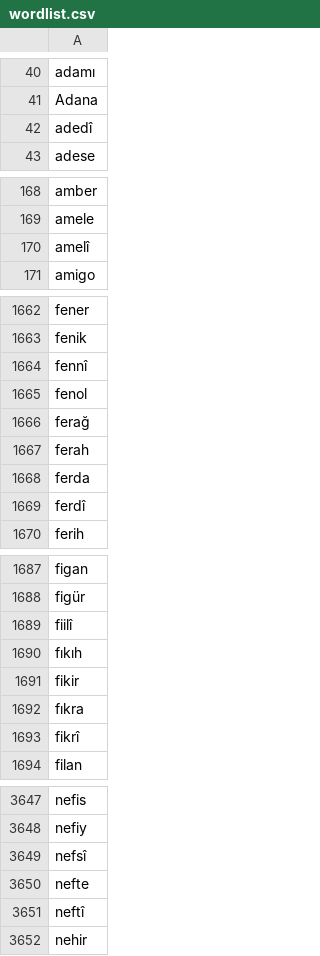
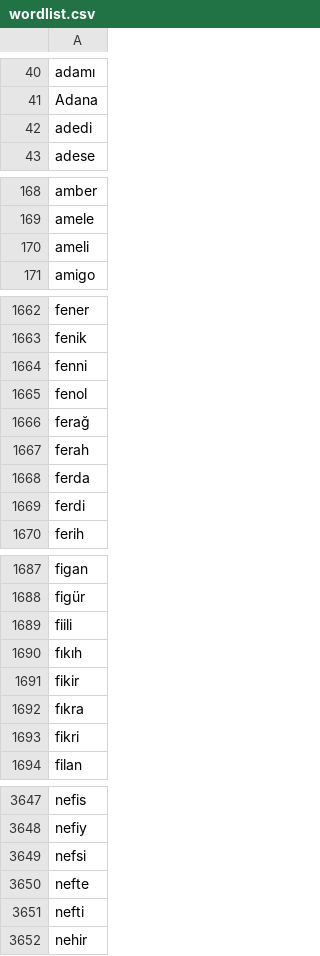
Before and after one commit to emrekndl/tr-wordle-py, a CSV file: data/wordlist.csv, drawn as a sheet; only a part is shown, gaps mark what is left out; the diff covers the shown part only.

```diff
--- a/data/wordlist.csv
+++ b/data/wordlist.csv
@@ -41,3 +41,3 @@ adamı
 Adana
-adedî
+adedi
 adese
@@ -169,3 +169,3 @@ amber
 amele
-amelî
+ameli
 amigo
@@ -1663,3 +1663,3 @@ fener
 fenik
-fennî
+fenni
 fenol
@@ -1668,3 +1668,3 @@ ferah
 ferda
-ferdî
+ferdi
 ferih
@@ -1688,3 +1688,3 @@ figan
 figür
-fiilî
+fiili
 fıkıh
@@ -1692,3 +1692,3 @@ fikir
 fıkra
-fikrî
+fikri
 filan
@@ -3648,5 +3648,5 @@ nefis
 nefiy
-nefsî
+nefsi
 nefte
-neftî
+nefti
 nehir
```
Also changed, not shown: 29 edited cells elsewhere in this file, 8 other files.
